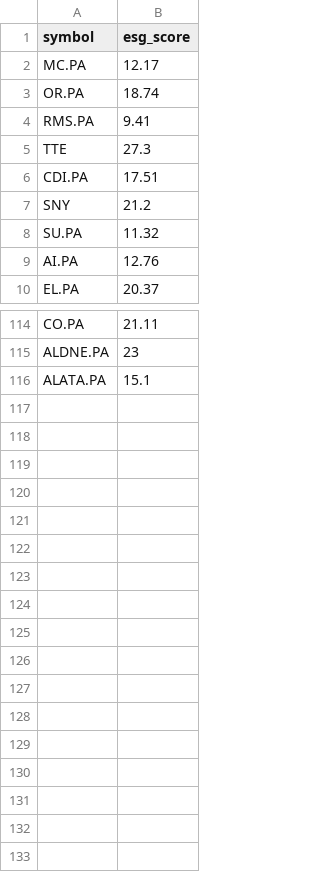
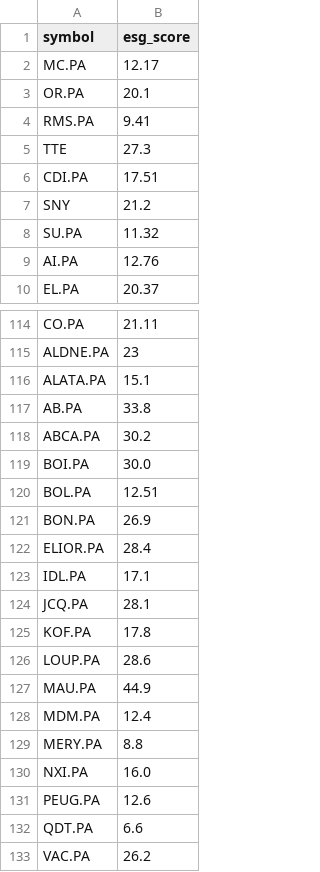
Before and after one commit to hananitarek/optimisation-patrimoine, a CSV file: DataProvider/stock_data_french_esg.csv, drawn as a sheet; only a part is shown, gaps mark what is left out.

```diff
--- a/DataProvider/stock_data_french_esg.csv
+++ b/DataProvider/stock_data_french_esg.csv
@@ -2,3 +2,3 @@ symbol,esg_score
 MC.PA,12.17
-OR.PA,18.74
+OR.PA,20.1
 RMS.PA,9.41
@@ -116 +116,18 @@ ALDNE.PA,23
 ALATA.PA,15.1
+AB.PA,33.8
+ABCA.PA,30.2
+BOI.PA,30.0
+BOL.PA,12.51
+BON.PA,26.9
+ELIOR.PA,28.4
+IDL.PA,17.1
+JCQ.PA,28.1
+KOF.PA,17.8
+LOUP.PA,28.6
+MAU.PA,44.9
+MDM.PA,12.4
+MERY.PA,8.8
+NXI.PA,16.0
+PEUG.PA,12.6
+QDT.PA,6.6
+VAC.PA,26.2
```
Also changed, not shown: 9 other files.
